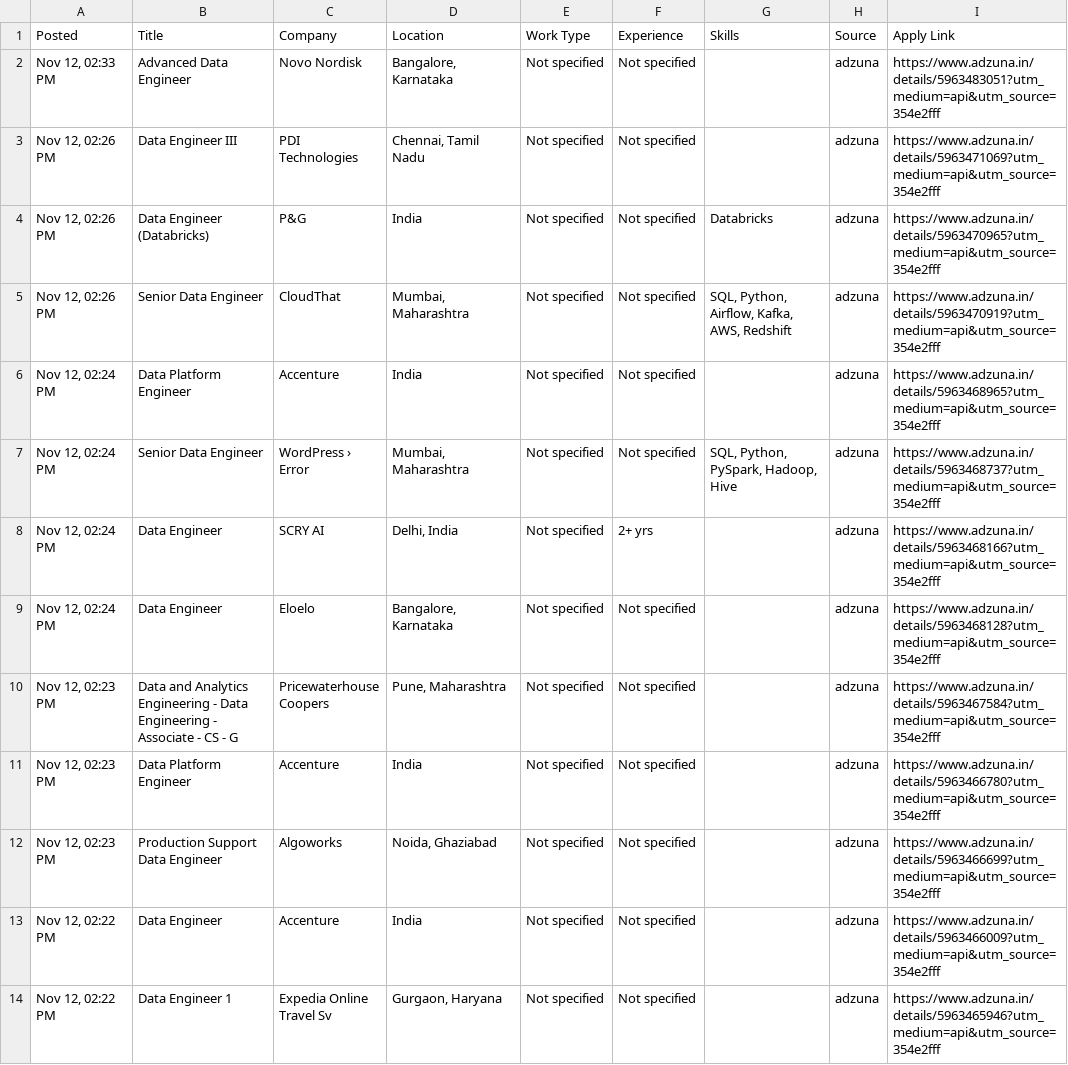
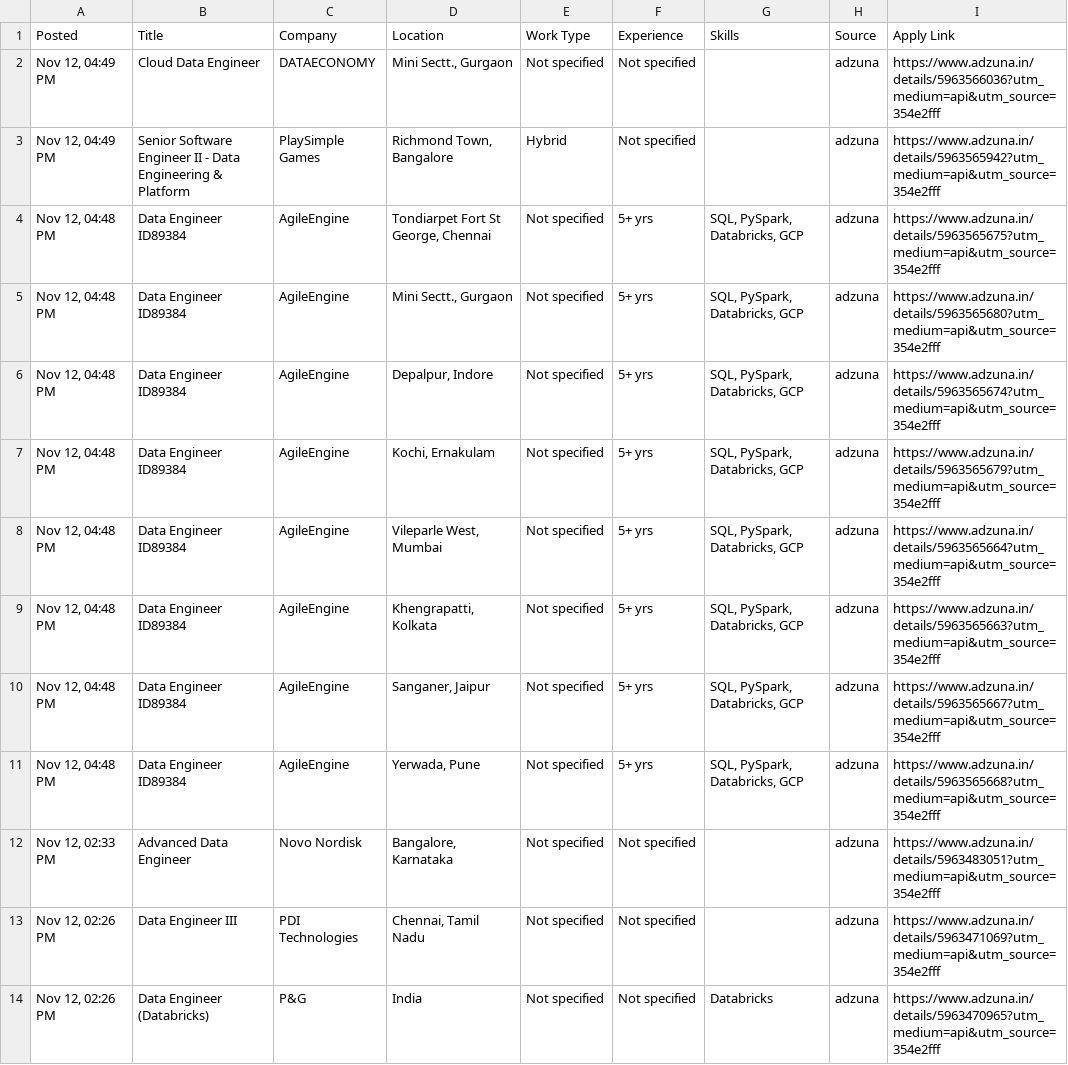
Before and after one commit to VenkyReddy09/job-hunter, a CSV file: jobs/2026-11-12/India.csv, drawn as a sheet; only a part is shown; the shorter side is filled out with more unchanged rows; the diff names each change by its address in the sheet, - before the commit and + after, or states it on an @@ line.

```diff
--- a/jobs/2026-11-12/India.csv
+++ b/jobs/2026-11-12/India.csv
+row 2: Nov 12, 04:49 PM | Cloud Data Engineer | DATAECONOMY | Mini Sectt., Gurgaon | Not specified | Not specified |  | adzuna | https://www.adzuna.in/details/5963566036?utm_medium=api&utm_source=354e2fff
+row 3: Nov 12, 04:49 PM | Senior Software Engineer II - Data Engineering & Platform | PlaySimple Games | Richmond Town, Bangalore | Hybrid | Not specified |  | adzuna | https://www.adzuna.in/details/5963565942?utm_medium=api&utm_source=354e2fff
+row 4: Nov 12, 04:48 PM | Data Engineer ID89384 | AgileEngine | Tondiarpet Fort St George, Chennai | Not specified | 5+ yrs | SQL, PySpark, Databricks, GCP | adzuna | https://www.adzuna.in/details/5963565675?utm_medium=api&utm_source=354e2fff
+row 5: Nov 12, 04:48 PM | Data Engineer ID89384 | AgileEngine | Mini Sectt., Gurgaon | Not specified | 5+ yrs | SQL, PySpark, Databricks, GCP | adzuna | https://www.adzuna.in/details/5963565680?utm_medium=api&utm_source=354e2fff
+row 6: Nov 12, 04:48 PM | Data Engineer ID89384 | AgileEngine | Depalpur, Indore | Not specified | 5+ yrs | SQL, PySpark, Databricks, GCP | adzuna | https://www.adzuna.in/details/5963565674?utm_medium=api&utm_source=354e2fff
+row 7: Nov 12, 04:48 PM | Data Engineer ID89384 | AgileEngine | Kochi, Ernakulam | Not specified | 5+ yrs | SQL, PySpark, Databricks, GCP | adzuna | https://www.adzuna.in/details/5963565679?utm_medium=api&utm_source=354e2fff
+row 8: Nov 12, 04:48 PM | Data Engineer ID89384 | AgileEngine | Vileparle West, Mumbai | Not specified | 5+ yrs | SQL, PySpark, Databricks, GCP | adzuna | https://www.adzuna.in/details/5963565664?utm_medium=api&utm_source=354e2fff
+row 9: Nov 12, 04:48 PM | Data Engineer ID89384 | AgileEngine | Khengrapatti, Kolkata | Not specified | 5+ yrs | SQL, PySpark, Databricks, GCP | adzuna | https://www.adzuna.in/details/5963565663?utm_medium=api&utm_source=354e2fff
+row 10: Nov 12, 04:48 PM | Data Engineer ID89384 | AgileEngine | Sanganer, Jaipur | Not specified | 5+ yrs | SQL, PySpark, Databricks, GCP | adzuna | https://www.adzuna.in/details/5963565667?utm_medium=api&utm_source=354e2fff
+row 11: Nov 12, 04:48 PM | Data Engineer ID89384 | AgileEngine | Yerwada, Pune | Not specified | 5+ yrs | SQL, PySpark, Databricks, GCP | adzuna | https://www.adzuna.in/details/5963565668?utm_medium=api&utm_source=354e2fff
```
Also changed, not shown: 4 other files.
